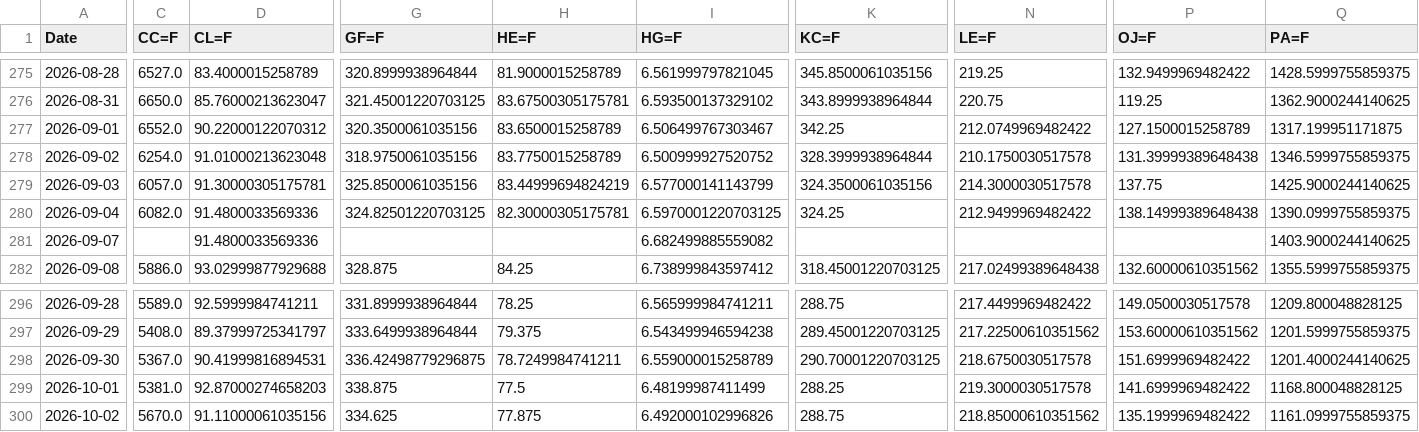
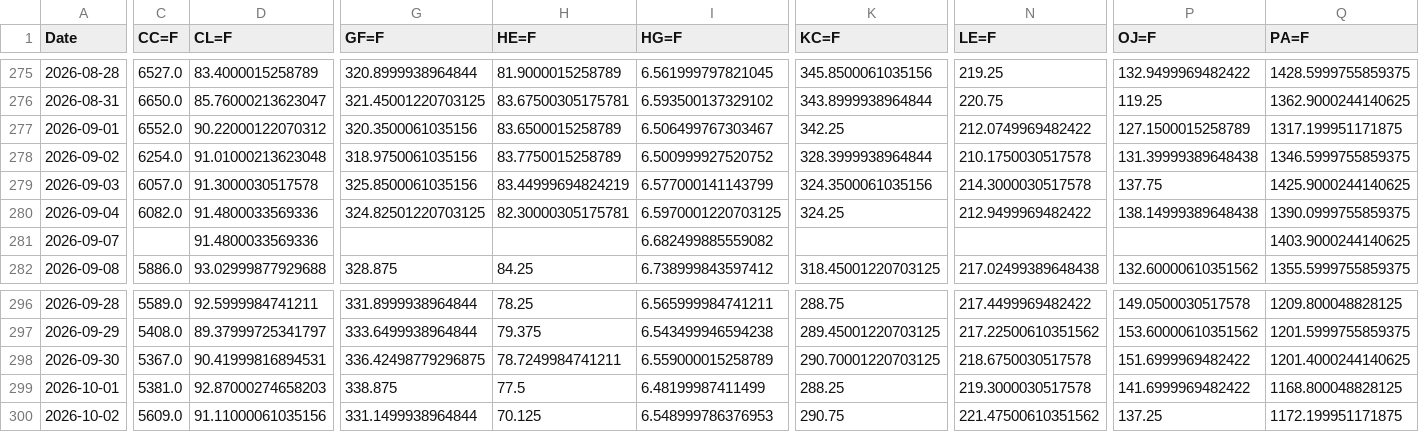
Before and after one commit to efranks0/market-monitor, a CSV file: data/cache/commodity_prices.csv, drawn as a sheet; only a part is shown, gaps mark what is left out; the diff covers the shown part only; the diff names each change by its address in the sheet, - before the commit and + after, or states it on an @@ line.

```diff
--- a/data/cache/commodity_prices.csv
+++ b/data/cache/commodity_prices.csv
-D279 (CL=F): 91.30000305175781
+D279 (CL=F): 91.3000030517578
-C300 (CC=F): 5670.0
+C300 (CC=F): 5609.0
-G300 (GF=F): 334.625
+G300 (GF=F): 331.1499938964844
-H300 (HE=F): 77.875
+H300 (HE=F): 70.125
-I300 (HG=F): 6.492000102996826
+I300 (HG=F): 6.548999786376953
-K300 (KC=F): 288.75
+K300 (KC=F): 290.75
-N300 (LE=F): 218.85000610351562
+N300 (LE=F): 221.47500610351562
-P300 (OJ=F): 135.1999969482422
+P300 (OJ=F): 137.25
-Q300 (PA=F): 1161.0999755859375
+Q300 (PA=F): 1172.199951171875
```
Also changed, not shown: 4 edited cells elsewhere in this file, data/cache/crypto_prices.csv, 3 other files.
